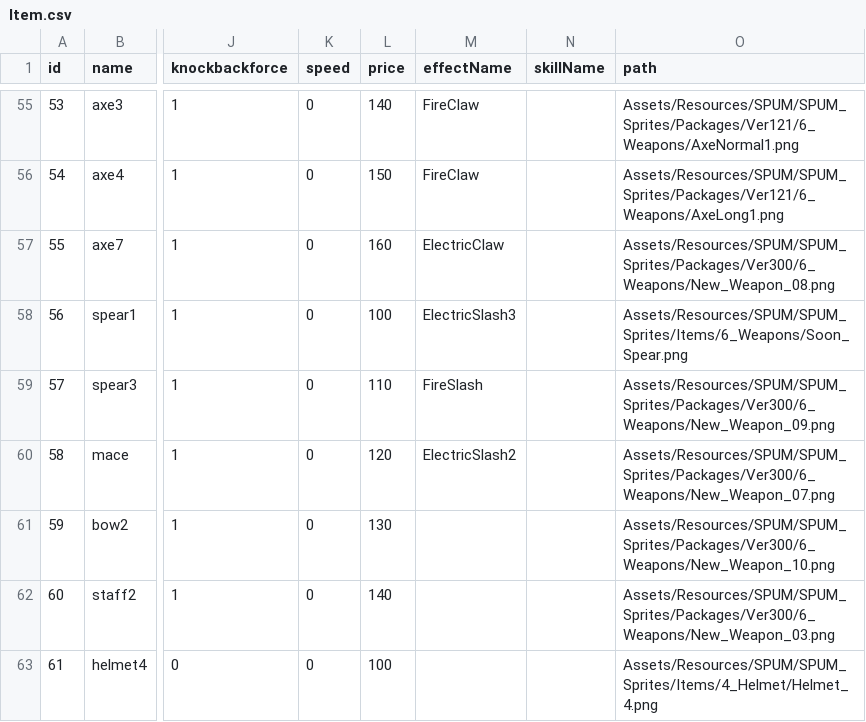
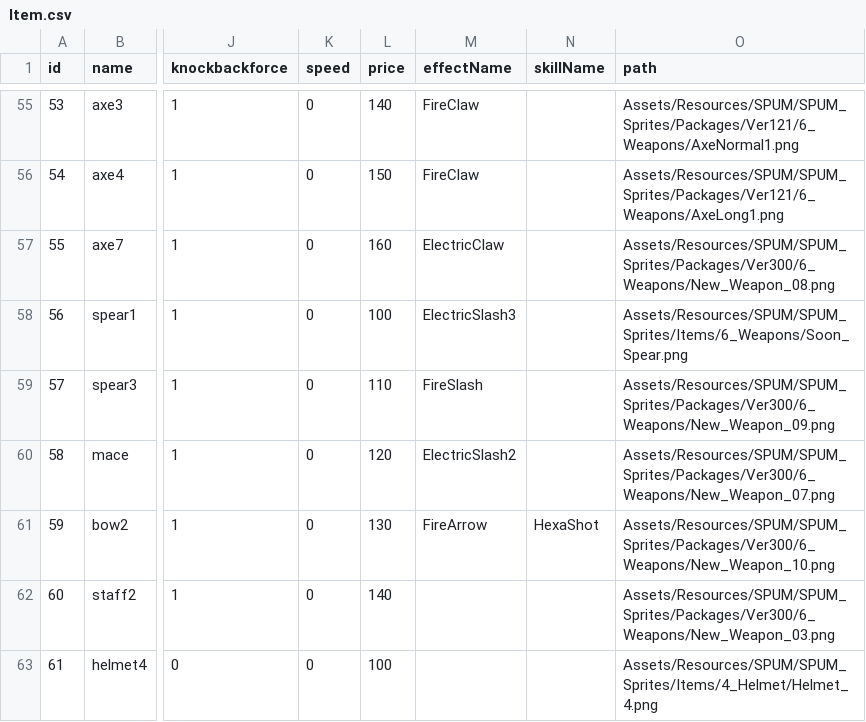
Before and after one commit to loonl/kmu-cs-rogue-2022, a CSV file: Assets/Resources/Datas/Item.csv, drawn as a sheet; only a part is shown, gaps mark what is left out; the diff names each change by its address in the sheet, - before the commit and + after, or states it on an @@ line.

Commit message:
Skill HexaShot & 깨진 주석 복구

```diff
--- a/Assets/Resources/Datas/Item.csv
+++ b/Assets/Resources/Datas/Item.csv
-M61 (effectName): (empty)
+M61 (effectName): FireArrow
-N61 (skillName): (empty)
+N61 (skillName): HexaShot
```
Also changed, not shown: 11 other files.
